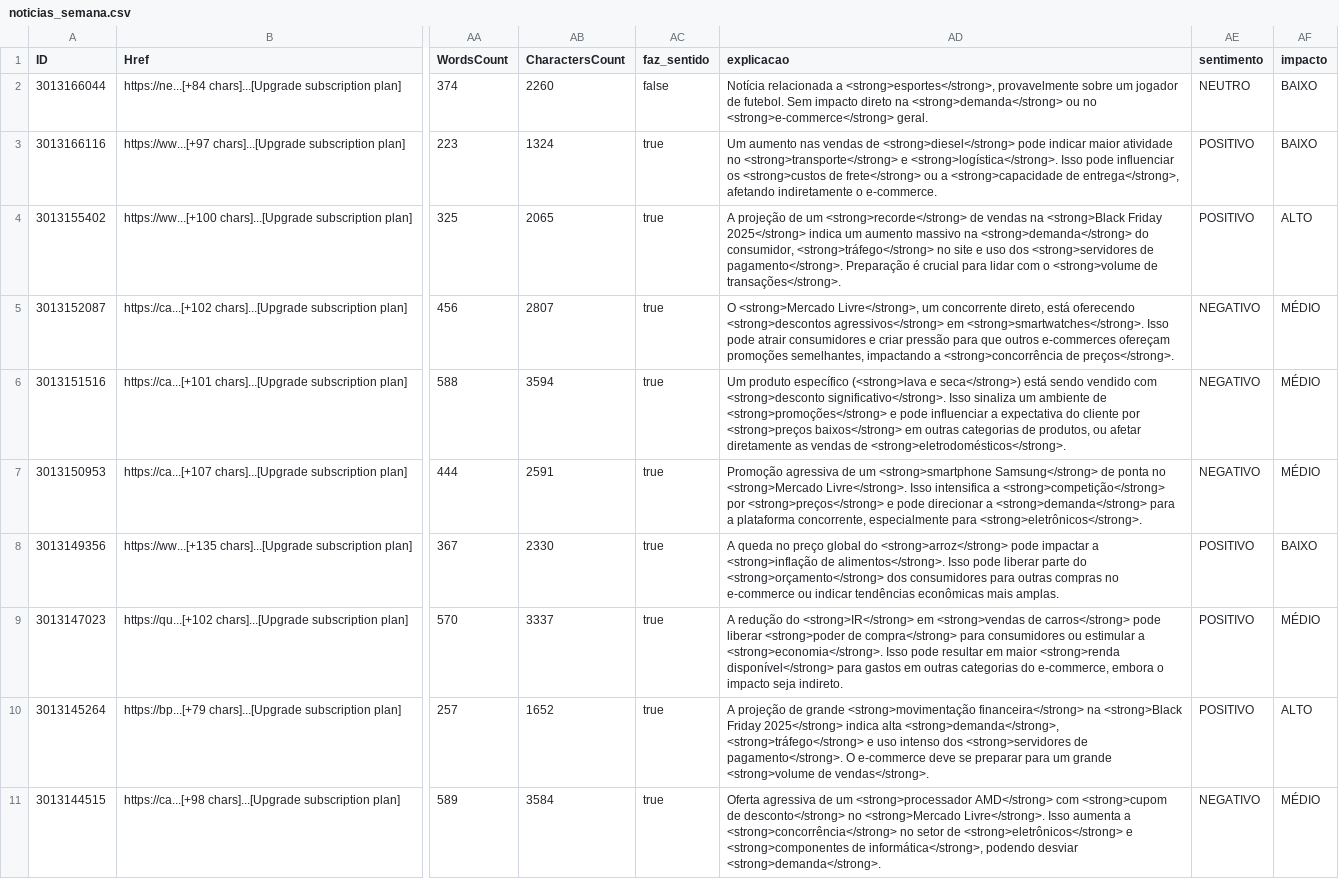
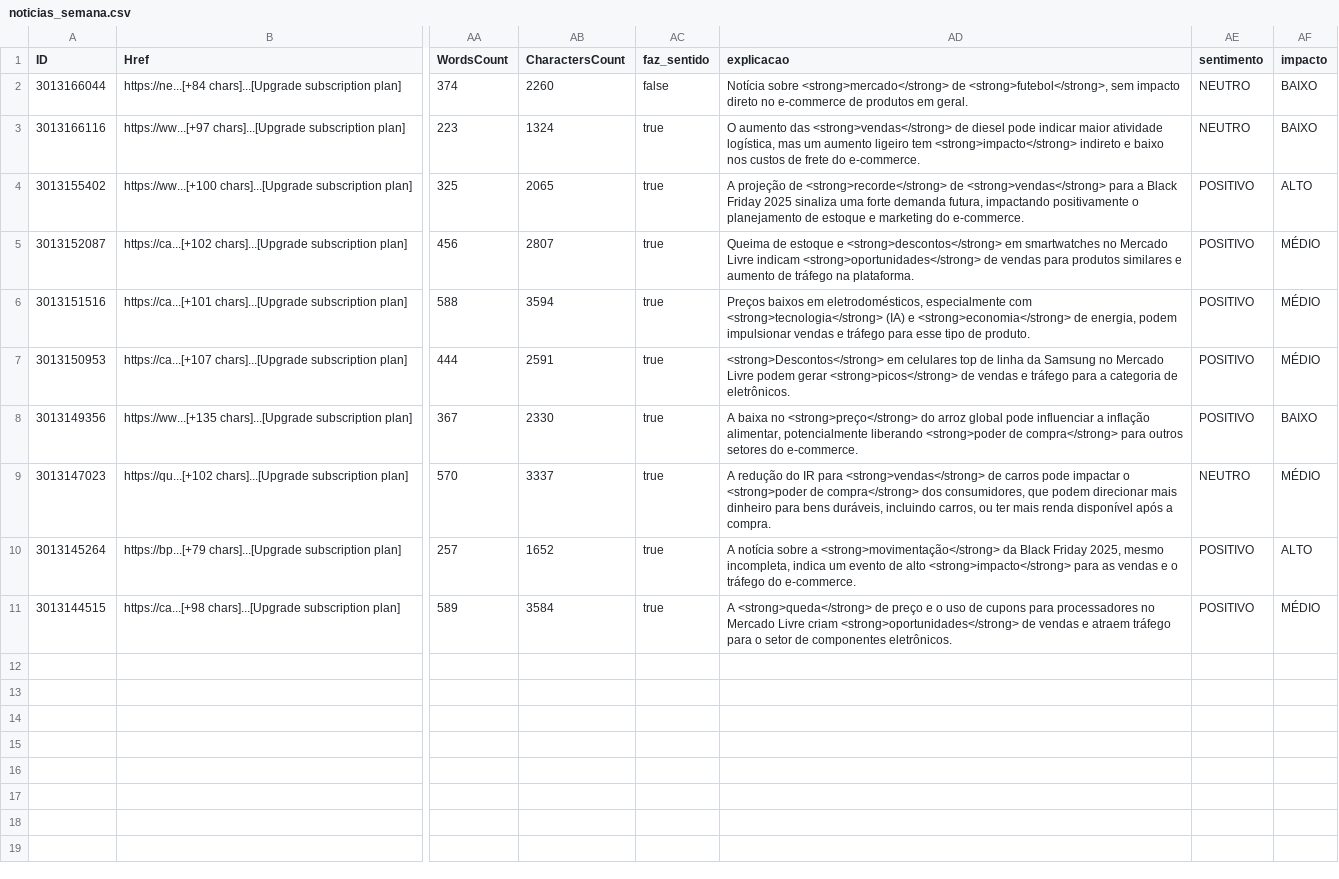
Before and after one commit to TheBrunno/etl-news-paymetrics-individual, a CSV file: etl/src/main/resources/upload/noticias_semana.csv, drawn as a sheet; only a part is shown, gaps mark what is left out; the diff names each change by its address in the sheet, - before the commit and + after, or states it on an @@ line.

```diff
--- a/etl/src/main/resources/upload/noticias_semana.csv
+++ b/etl/src/main/resources/upload/noticias_semana.csv
-AD2 (explicacao): Notícia relacionada a <strong>esportes</strong>, provavelmente sobre um jogador de futebol. Sem impacto direto na <strong>demanda</strong> ou no <strong>e-commerce</strong> geral.
+AD2 (explicacao): Notícia sobre <strong>mercado</strong> de <strong>futebol</strong>, sem impacto direto no e-commerce de produtos em geral.
-AD3 (explicacao): Um aumento nas vendas de <strong>diesel</strong> pode indicar maior atividade no <strong>transporte</strong> e <strong>logística</strong>. Isso pode influenciar os <strong>custos de frete</strong> ou a <strong>capacidade de entrega</strong>, afetando indiretamente o e-commerce.
+AD3 (explicacao): O aumento das <strong>vendas</strong> de diesel pode indicar maior atividade logística, mas um aumento ligeiro tem <strong>impacto</strong> indireto e baixo nos custos de frete do e-commerce.
-AE3 (sentimento): POSITIVO
+AE3 (sentimento): NEUTRO
-AD4 (explicacao): …projeção de um <strong>recorde</strong> de vendas na <strong>Black Friday 2025</strong> indica um aumento massivo na <strong>demanda</strong> do consumidor, <strong>tráfego</strong> no site e uso dos <strong>servidores de pagamento</strong>. Preparação é crucial para lidar com o <strong>volume de transações</strong>.
+AD4 (explicacao): …projeção de <strong>recorde</strong> de <strong>vendas</strong> para a Black Friday 2025 sinaliza uma forte demanda futura, impactando positivamente o planejamento de estoque e marketing do e-commerce.
-AD5 (explicacao): O <strong>Mercado Livre</strong>, um concorrente direto, está oferecendo <strong>descontos agressivos</strong> em <strong>smartwatches</strong>. Isso pode atrair consumidores e criar pressão para que outros e-commerces ofereçam promoções semelhantes, impactando a <strong>concorrência de preços</strong>.
+AD5 (explicacao): Queima de estoque e <strong>descontos</strong> em smartwatches no Mercado Livre indicam <strong>oportunidades</strong> de vendas para produtos similares e aumento de tráfego na plataforma.
-AE5:AE7 (sentimento): NEGATIVO
+AE5:AE7 (sentimento): POSITIVO
-AD6 (explicacao): Um produto específico (<strong>lava e seca</strong>) está sendo vendido com <strong>desconto significativo</strong>. Isso sinaliza um ambiente de <strong>promoções</strong> e pode influenciar a expectativa do cliente por <strong>preços baixos</strong> em outras categorias de produtos, ou afetar diretamente as vendas de <strong>eletrodomésticos</strong>.
+AD6 (explicacao): Preços baixos em eletrodomésticos, especialmente com <strong>tecnologia</strong> (IA) e <strong>economia</strong> de energia, podem impulsionar vendas e tráfego para esse tipo de produto.
-AD7 (explicacao): Promoção agressiva de um <strong>smartphone Samsung</strong> de ponta no <strong>Mercado Livre</strong>. Isso intensifica a <strong>competição</strong> por <strong>preços</strong> e pode direcionar a <strong>demanda</strong> para a plataforma concorrente, especialmente para <strong>eletrônicos</strong>.
+AD7 (explicacao): <strong>Descontos</strong> em celulares top de linha da Samsung no Mercado Livre podem gerar <strong>picos</strong> de vendas e tráfego para a categoria de eletrônicos.
-AD8 (explicacao): A queda no preço global do <strong>arroz</strong> pode impactar a <strong>inflação de alimentos</strong>. Isso pode liberar parte do <strong>orçamento</strong> dos consumidores para outras compras no e-commerce ou indicar tendências econômicas mais amplas.
+AD8 (explicacao): A baixa no <strong>preço</strong> do arroz global pode influenciar a inflação alimentar, potencialmente liberando <strong>poder de compra</strong> para outros setores do e-commerce.
-AD9 (explicacao): …redução do <strong>IR</strong> em <strong>vendas de carros</strong> pode liberar <strong>poder de compra</strong> para consumidores ou estimular a <strong>economia</strong>. Isso pode resultar em maior <strong>renda disponível</strong> para gastos em outras categorias do e-commerce, embora o impacto seja indireto.
+AD9 (explicacao): …redução do IR para <strong>vendas</strong> de carros pode impactar o <strong>poder de compra</strong> dos consumidores, que podem direcionar mais dinheiro para bens duráveis, incluindo carros, ou ter mais renda disponível após a compra.
-AE9 (sentimento): POSITIVO
+AE9 (sentimento): NEUTRO
-AD10 (explicacao): A projeção de grande <strong>movimentação financeira</strong> na <strong>Black Friday 2025</strong> indica alta <strong>demanda</strong>, <strong>tráfego</strong> e uso intenso dos <strong>servidores de pagamento</strong>. O e-commerce deve se preparar para um grande <strong>volume de vendas</strong>.
+AD10 (explicacao): A notícia sobre a <strong>movimentação</strong> da Black Friday 2025, mesmo incompleta, indica um evento de alto <strong>impacto</strong> para as vendas e o tráfego do e-commerce.
-AD11 (explicacao): Oferta agressiva de um <strong>processador AMD</strong> com <strong>cupom de desconto</strong> no <strong>Mercado Livre</strong>. Isso aumenta a <strong>concorrência</strong> no setor de <strong>eletrônicos</strong> e <strong>componentes de informática</strong>, podendo desviar <strong>demanda</strong>.
+AD11 (explicacao): A <strong>queda</strong> de preço e o uso de cupons para processadores no Mercado Livre criam <strong>oportunidades</strong> de vendas e atraem tráfego para o setor de componentes eletrônicos.
-AE11 (sentimento): NEGATIVO
+AE11 (sentimento): POSITIVO
```
Also changed, not shown: 3 other files.
